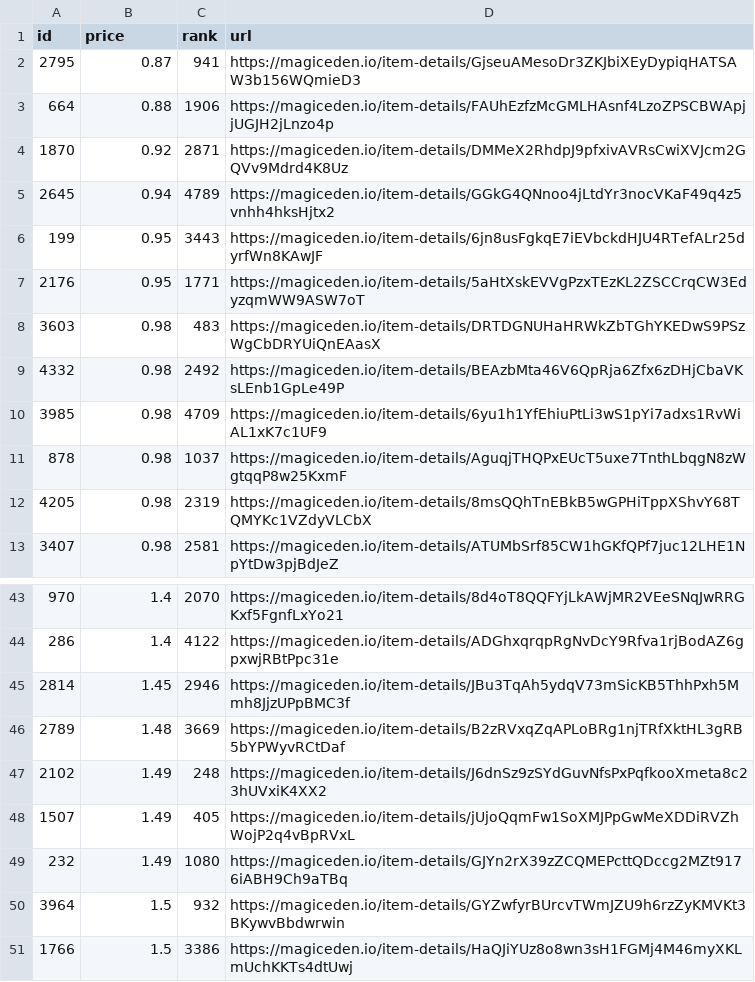
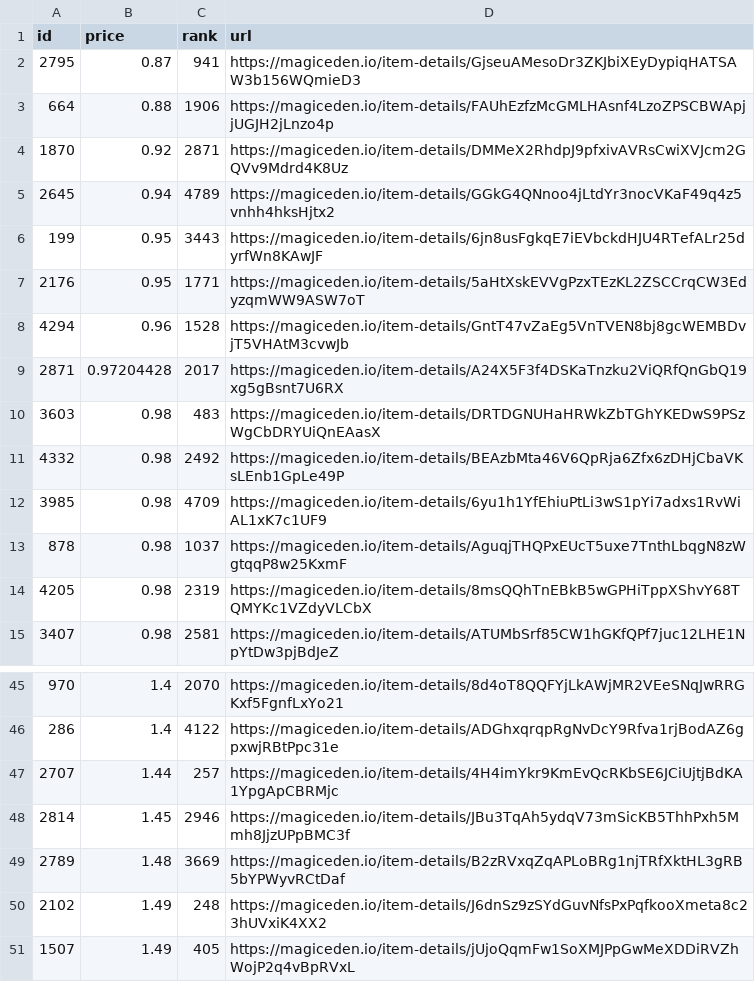
Before and after one commit to braposo/sdb-monitor, a CSV file: sdb-data.csv, drawn as a sheet; only a part is shown, gaps mark what is left out; the shorter side is filled out with more unchanged rows.

Commit message:
Flat: latest data (2021-12-09T15:12:30.840Z) {   "date": "2021-12-09T15:12:30.840Z",   "files": [     {       "name": "sdb-data.csv",       "deltaBytes": 290,       "source": "https://api-mainnet.magiceden.io/rpc/getListedNFTsByQuery?q=%7B%22%24match%22%3A%7B%22collectionSymbol%22%3A%22solana_droid_business%22%7D%2C%22%24sort%22%3A%7B%22takerAmount%22%3A1%2C%22createdAt%22%3A-1%7D%2C%22%24skip%22%3A0%2C%22%24limit%22%3A5000%7D"     },     {       "name": "zzz/sdb-data.json",       "deltaBytes": 3774,       "source": "https://api-mainnet.magiceden.io/rpc/getListedNFTsByQuery?q=%7B%22%24match%22%3A%7B%22collectionSymbol%22%3A%22solana_droid_business%22%7D%2C%22%24sort%22%3A%7B%22takerAmount%22%3A1%2C%22createdAt%22%3A-1%7D%2C%22%24skip%22%3A0%2C%22%24limit%22%3A5000%7D"     }   ] }

```diff
--- a/sdb-data.csv
+++ b/sdb-data.csv
@@ -7,2 +7,4 @@ id,price,rank,url
 2176,0.95,1771,https://magiceden.io/item-details/5aHtXskEVVgPzxTEzKL2ZSCCrqCW3EdyzqmWW9ASW7oT
+4294,0.96,1528,https://magiceden.io/item-details/GntT47vZaEg5VnTVEN8bj8gcWEMBDvjT5VHAtM3cvwJb
+2871,0.97204428,2017,https://magiceden.io/item-details/A24X5F3f4DSKaTnzku2ViQRfQnGbQ19xg5gBsnt7U6RX
 3603,0.98,483,https://magiceden.io/item-details/DRTDGNUHaHRWkZbTGhYKEDwS9PSzWgCbDRYUiQnEAasX
@@ -44,2 +46,3 @@ id,price,rank,url
 286,1.4,4122,https://magiceden.io/item-details/ADGhxqrqpRgNvDcY9Rfva1rjBodAZ6gpxwjRBtPpc31e
+2707,1.44,257,https://magiceden.io/item-details/4H4imYkr9KmEvQcRKbSE6JCiUjtjBdKA1YpgApCBRMjc
 2814,1.45,2946,https://magiceden.io/item-details/JBu3TqAh5ydqV73mSicKB5ThhPxh5Mmh8JjzUPpBMC3f
```
Also changed, not shown: 1 other file.
